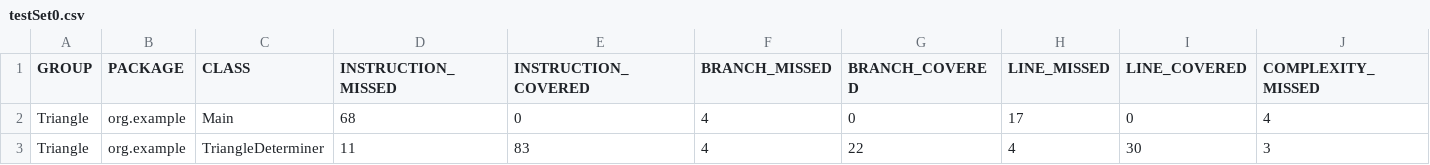
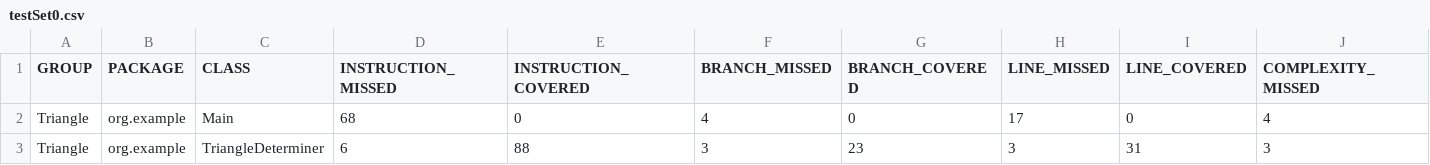
Before and after one commit to Spring23-SWENG431-KnK-RdM-KnN/FinalProject, a CSV file: Triangle/CoverageReports/testSet0.csv, drawn as a sheet; only a part is shown; the diff names each change by its address in the sheet, - before the commit and + after, or states it on an @@ line.

Commit message:
Added ability to choose coverage percent desired and generations to run

```diff
--- a/Triangle/CoverageReports/testSet0.csv
+++ b/Triangle/CoverageReports/testSet0.csv
-D3 (INSTRUCTION_MISSED): 11
+D3 (INSTRUCTION_MISSED): 6
-E3 (INSTRUCTION_COVERED): 83
+E3 (INSTRUCTION_COVERED): 88
-F3 (BRANCH_MISSED): 4
+F3 (BRANCH_MISSED): 3
-G3 (BRANCH_COVERED): 22
+G3 (BRANCH_COVERED): 23
-H3 (LINE_MISSED): 4
+H3 (LINE_MISSED): 3
-I3 (LINE_COVERED): 30
+I3 (LINE_COVERED): 31
```
Also changed, not shown: NextDate/CoverageReports/testSet5.csv, Triangle/CoverageReports/testSet1.csv, 25 other files.
